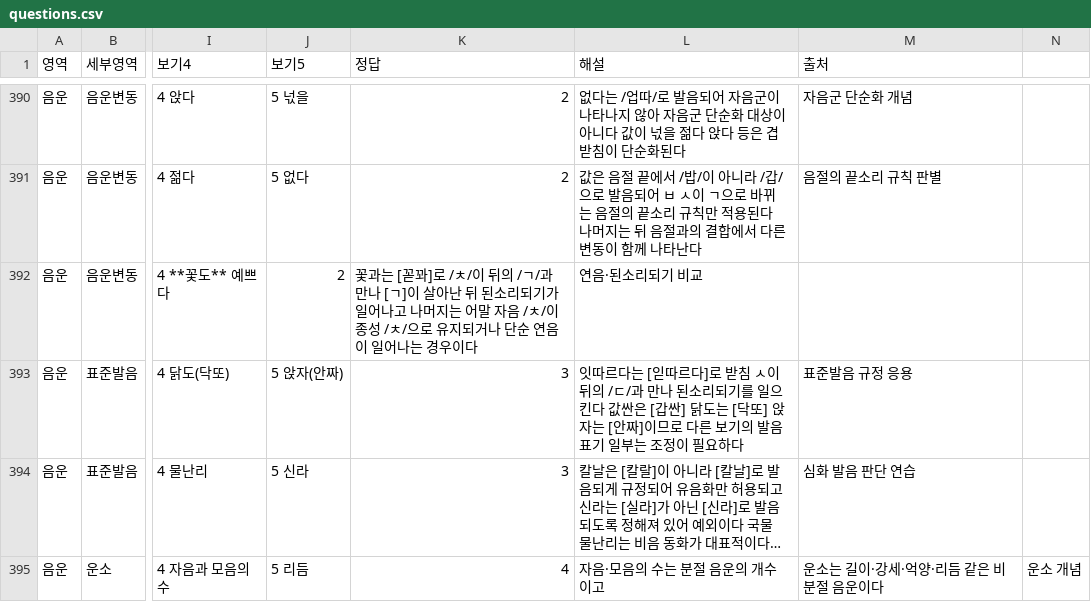
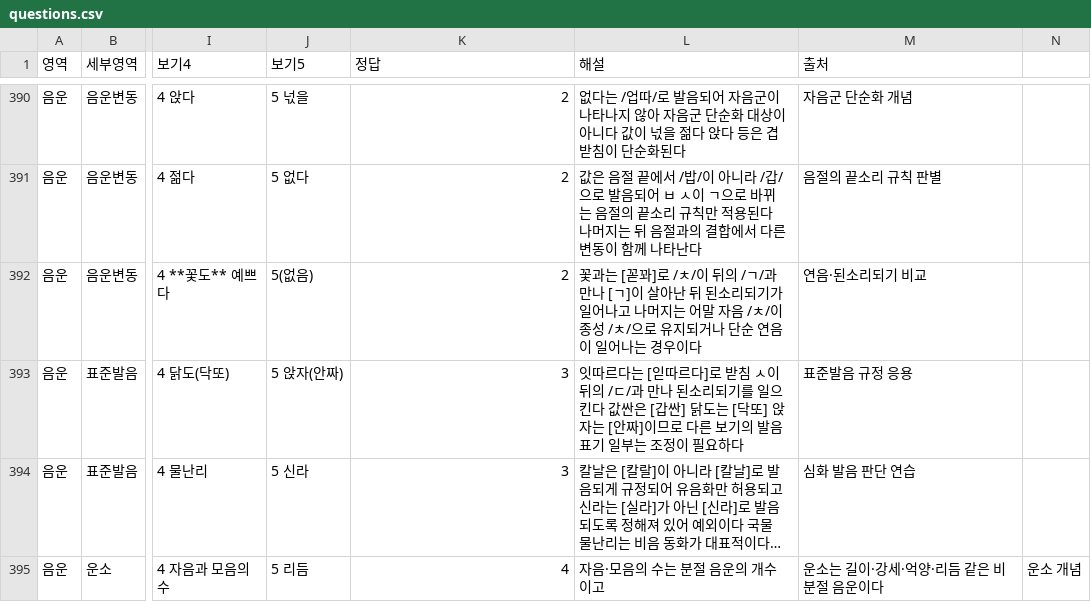
Before and after one commit to lapeste1220-source/koreanmoonbubquiz, a CSV file: questions.csv, drawn as a sheet; only a part is shown, gaps mark what is left out; long unchanged cells end in …; the diff names each change by its address in the sheet, - before the commit and + after, or states it on an @@ line.

Commit message:
Update questions.csv

```diff
--- a/questions.csv
+++ b/questions.csv
-J392 (보기5): 2
+J392 (보기5): 5(없음)
-K392 (정답): 꽃과는 [꼳꽈]로 /ㅊ/이 뒤의 /ㄱ/과 만나 [ㄱ]이 살아난 뒤 된소리되기가 일어나고 나머지는 어말 자음 /ㅊ/이 종성 /ㅊ/으로 유지되거나 단순 연음이 일어나는 경우이다
+K392 (정답): 2
-L392 (해설): 연음·된소리되기 비교
+L392 (해설): 꽃과는 [꼳꽈]로 /ㅊ/이 뒤의 /ㄱ/과 만나 [ㄱ]이 살아난 뒤 된소리되기가 일어나고 나머지는 어말 자음 /ㅊ/이 종성 /ㅊ/으로 유지되거나 단순 연음이 일어나는 경우이다
-M392 (출처): (empty)
+M392 (출처): 연음·된소리되기 비교
```
